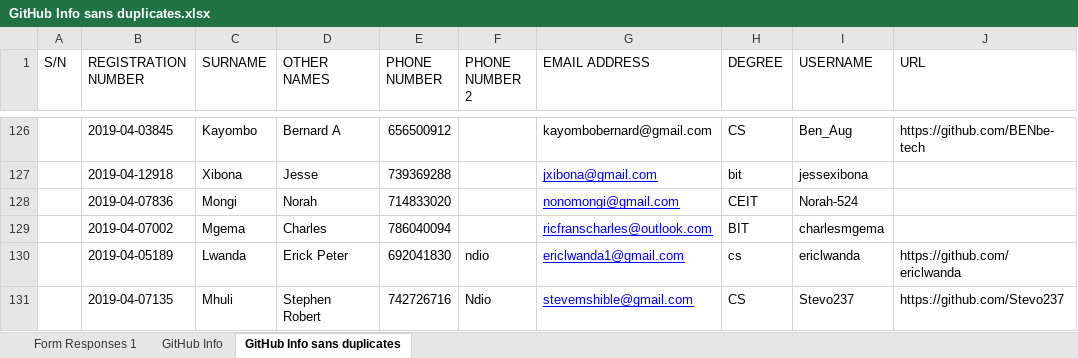
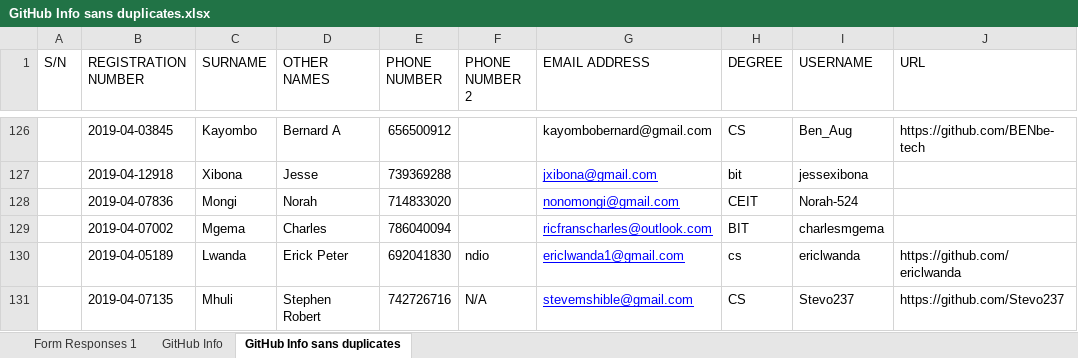
Before and after one commit to jlungo/staffcard, an Excel workbook: CS335/GitHub Info sans duplicates.xlsx, sheet GitHub Info sans duplicates, drawn as a sheet; only a part is shown, gaps mark what is left out; values as stored, in another font and other column widths than the file's, no borders; the diff names each change by its address in the sheet, - before the commit and + after, or states it on an @@ line.

Commit message:
made changes

```diff
--- a/CS335/GitHub Info sans duplicates.xlsx (sheet GitHub Info sans duplicates)
+++ b/CS335/GitHub Info sans duplicates.xlsx (sheet GitHub Info sans duplicates)
-F131 (PHONE NUMBER 2): Ndio
+F131 (PHONE NUMBER 2): N/A
```
